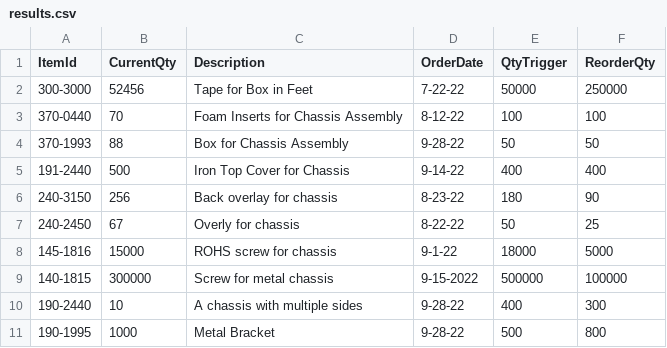
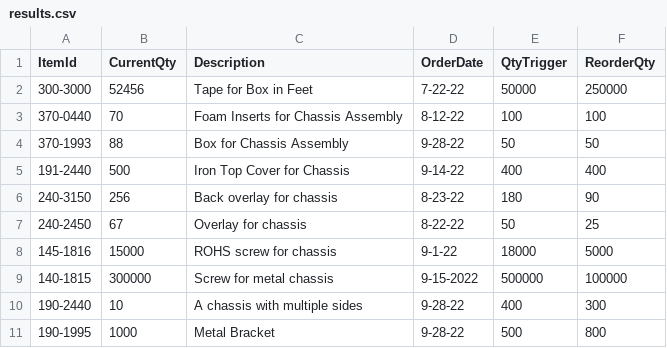
Before and after one commit to KyValm/OnTheWayProject, a CSV file: Application/src/main/java/com/kenzie/appserver/controller/helper/results.csv, drawn as a sheet.

```diff
--- a/Application/src/main/java/com/kenzie/appserver/controller/helper/results.csv
+++ b/Application/src/main/java/com/kenzie/appserver/controller/helper/results.csv
@@ -6,3 +6,3 @@
 "240-3150","256","Back overlay for chassis","8-23-22","180","90"
-"240-2450","67","Overly for chassis","8-22-22","50","25"
+"240-2450","67","Overlay for chassis","8-22-22","50","25"
 "145-1816","15000","ROHS screw for chassis","9-1-22","18000","5000"
```
Also changed, not shown: 4 other files.
